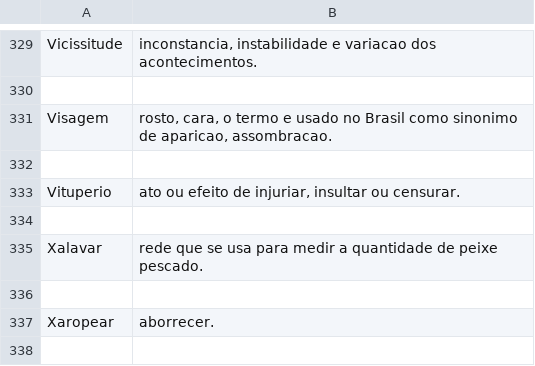
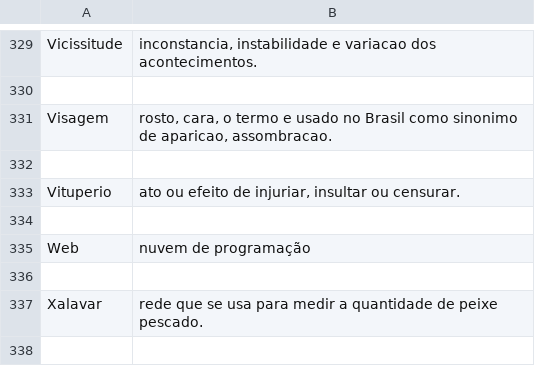
Before and after one commit to PedroFonseca447/AlestT2Arvore, a CSV file: dicionario.csv, drawn as a sheet; only a part is shown, gaps mark what is left out; the shorter side is filled out with more unchanged rows.

```diff
--- a/dicionario.csv
+++ b/dicionario.csv
@@ -334,2 +334,4 @@ Vituperio;ato ou efeito de injuriar, insultar ou censurar.
 
+Web;nuvem de programação
+
 Xalavar;rede que se usa para medir a quantidade de peixe pescado.
```
Also changed, not shown: 2 other files.
